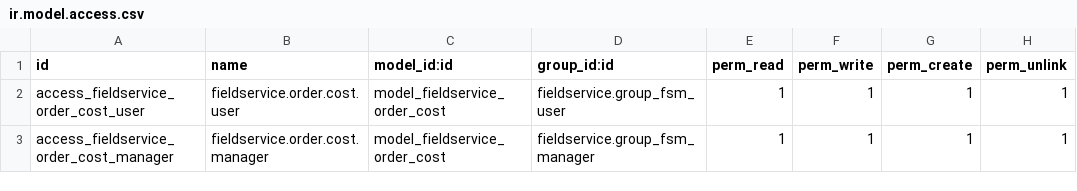
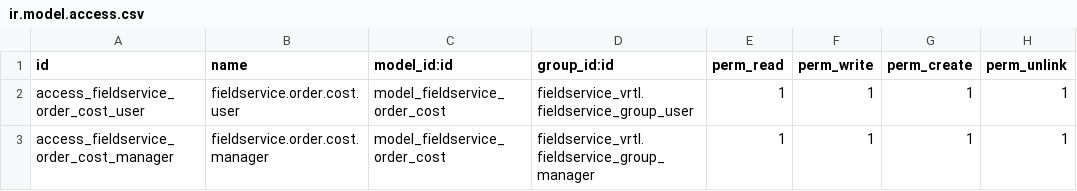
Before and after one commit to vertelab/odoo-field-service, a CSV file: elevata_fsm_account/security/ir.model.access.csv, drawn as a sheet.

Commit message:
[FIX] elevata_fsm_account: use fieldservice_vrtl group xmlids
The access rules pointed at fieldservice.group_fsm_user and
fieldservice.group_fsm_manager, which do not exist in this fork. The
groups are defined in fieldservice_vrtl as fieldservice_group_user and
fieldservice_group_manager. Install failed on the CSV import with
"No matching record found for external id".

```diff
--- a/elevata_fsm_account/security/ir.model.access.csv
+++ b/elevata_fsm_account/security/ir.model.access.csv
@@ -1,3 +1,3 @@
 id,name,model_id:id,group_id:id,perm_read,perm_write,perm_create,perm_unlink
-access_fieldservice_order_cost_user,fieldservice.order.cost.user,model_fieldservice_order_cost,fieldservice.group_fsm_user,1,1,1,1
-access_fieldservice_order_cost_manager,fieldservice.order.cost.manager,model_fieldservice_order_cost,fieldservice.group_fsm_manager,1,1,1,1
+access_fieldservice_order_cost_user,fieldservice.order.cost.user,model_fieldservice_order_cost,fieldservice_vrtl.fieldservice_group_user,1,1,1,1
+access_fieldservice_order_cost_manager,fieldservice.order.cost.manager,model_fieldservice_order_cost,fieldservice_vrtl.fieldservice_group_manager,1,1,1,1
```
